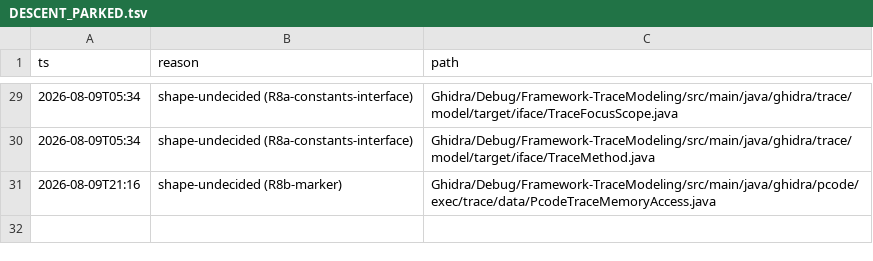
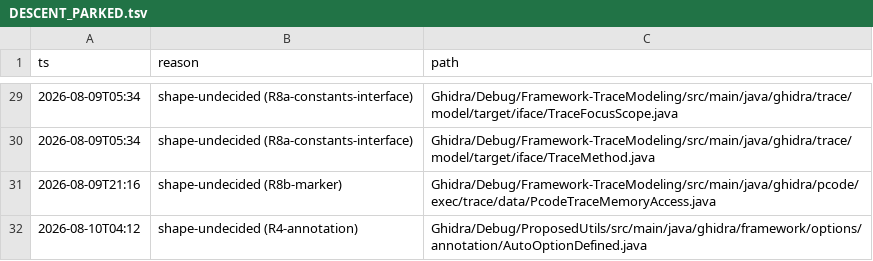
Before and after one commit to cyrex562/ghidra-rs, a TSV file: DESCENT_PARKED.tsv, drawn as a sheet; only a part is shown, gaps mark what is left out; the diff names each change by its address in the sheet, - before the commit and + after, or states it on an @@ line.

Commit message:
descent: park AutoOptionDefined (shape undecided: R4-annotation)

```diff
--- a/DESCENT_PARKED.tsv
+++ b/DESCENT_PARKED.tsv
+row 32: 2026-08-10T04:12 | shape-undecided (R4-annotation) | Ghidra/Debug/ProposedUtils/src/main/java/ghidra/framework/options/annotation/AutoOptionDefined.java
```
Also changed, not shown: PORT_ORDER.tsv.
